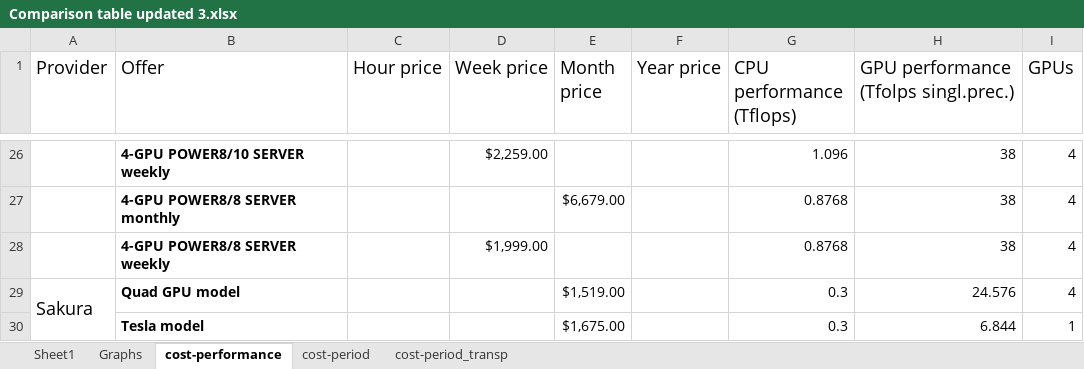
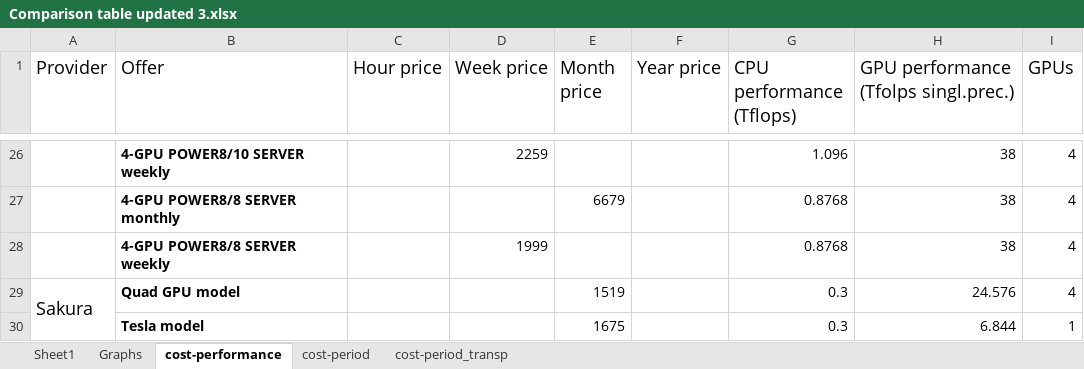
Before and after one commit to pyotr777/cloud_providers, an Excel workbook: Comparison table updated 3.xlsx, sheet cost-performance, drawn as a sheet; only a part is shown, gaps mark what is left out; values as stored, in another font and other column widths than the file's, no borders; conditional formats not drawn; the diff covers the shown part only; the diff names each change by its address in the sheet, - before the commit and + after, or states it on an @@ line.

```diff
--- a/Comparison table updated 3.xlsx (sheet cost-performance)
+++ b/Comparison table updated 3.xlsx (sheet cost-performance)
-D26 (Week price): $2,259.00
+D26 (Week price): 2259
-E27 (Month price): $6,679.00
+E27 (Month price): 6679
-D28 (Week price): $1,999.00
+D28 (Week price): 1999
-E29 (Month price): $1,519.00
+E29 (Month price): 1519
-E30 (Month price): $1,675.00
+E30 (Month price): 1675
```
Also changed, not shown: 30 edited cells and cell formats elsewhere in this sheet, charts or pictures, 4 other files.
